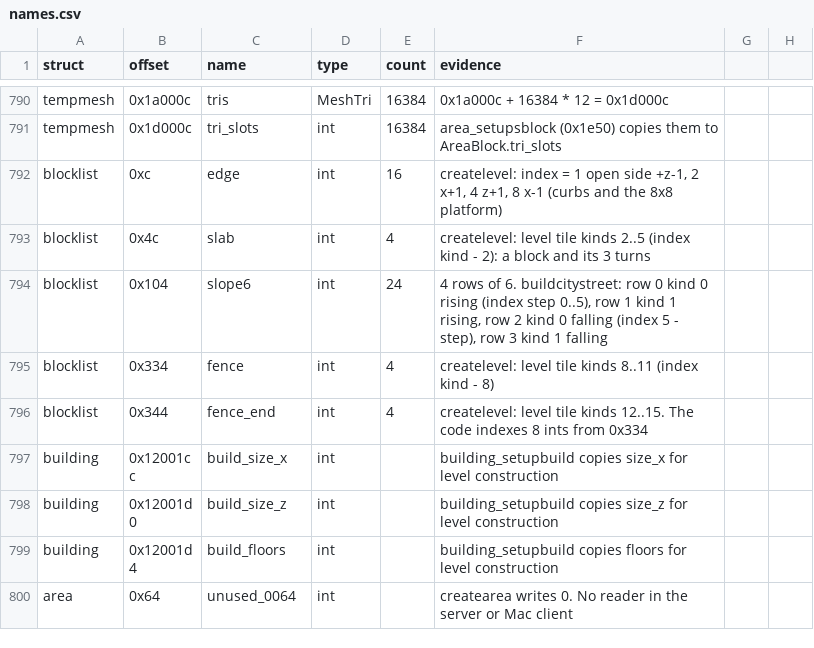
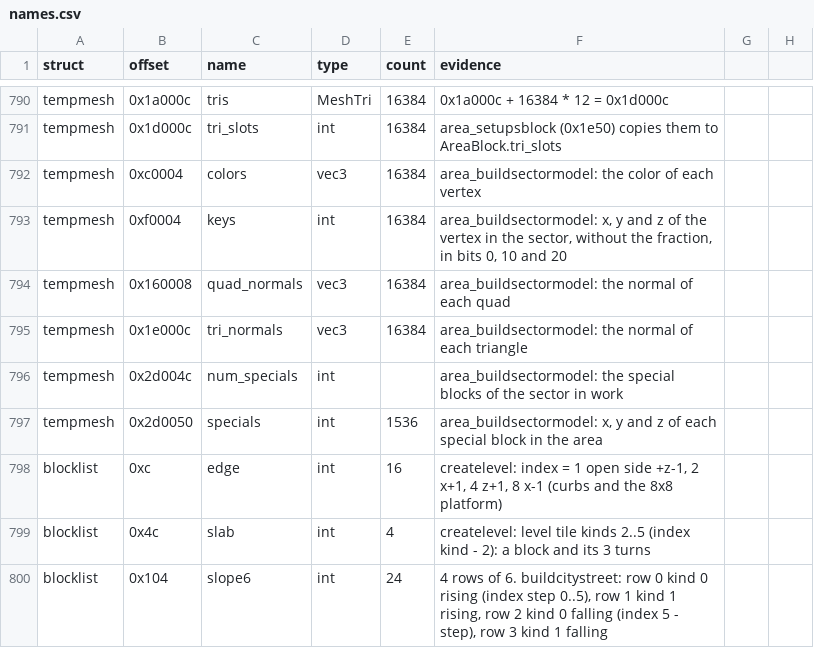
Before and after one commit to TheGreatVulpzin/OpenSubRosa24, a CSV file: analysis/structs/names.csv, drawn as a sheet; only a part is shown, gaps mark what is left out; the shorter side is filled out with more unchanged rows.

Commit message:
Client C10: rewrite area_buildsectormodel (part 3)
The outer mesh of a sector goes into src/client/render/sector_model.c.
BlockSector gets names for the mesh pointers and SectorVertex replaces
the SectorShadowMesh overlay. BuildingPart becomes vec3 colors[64].
TempMesh gets the colors, keys, normals and special block fields.

Gate with all calls: area_buildsectormodel 48 same, setupgame 2 same.
An Opus review found no mismatch.

```diff
--- a/analysis/structs/names.csv
+++ b/analysis/structs/names.csv
@@ -791,2 +791,8 @@ tempmesh,0x1a000c,tris,MeshTri,16384,0x1a000c + 16384 * 12 = 0x1d000c
 tempmesh,0x1d000c,tri_slots,int,16384,area_setupsblock (0x1e50) copies them to AreaBlock.tri_slots
+tempmesh,0xc0004,colors,vec3,16384,area_buildsectormodel: the color of each vertex
+tempmesh,0xf0004,keys,int,16384,"area_buildsectormodel: x, y and z of the vertex in the sector, without the fraction, in bits 0, 10 and 20"
+tempmesh,0x160008,quad_normals,vec3,16384,area_buildsectormodel: the normal of each quad
+tempmesh,0x1e000c,tri_normals,vec3,16384,area_buildsectormodel: the normal of each triangle
+tempmesh,0x2d004c,num_specials,int,,area_buildsectormodel: the special blocks of the sector in work
+tempmesh,0x2d0050,specials,int,1536,"area_buildsectormodel: x, y and z of each special block in the area"
 blocklist,0xc,edge,int,16,"createlevel: index = 1 open side +z-1, 2 x+1, 4 z+1, 8 x-1 (curbs and the 8x8 platform)"
```
Also changed, not shown: 8 other files.
